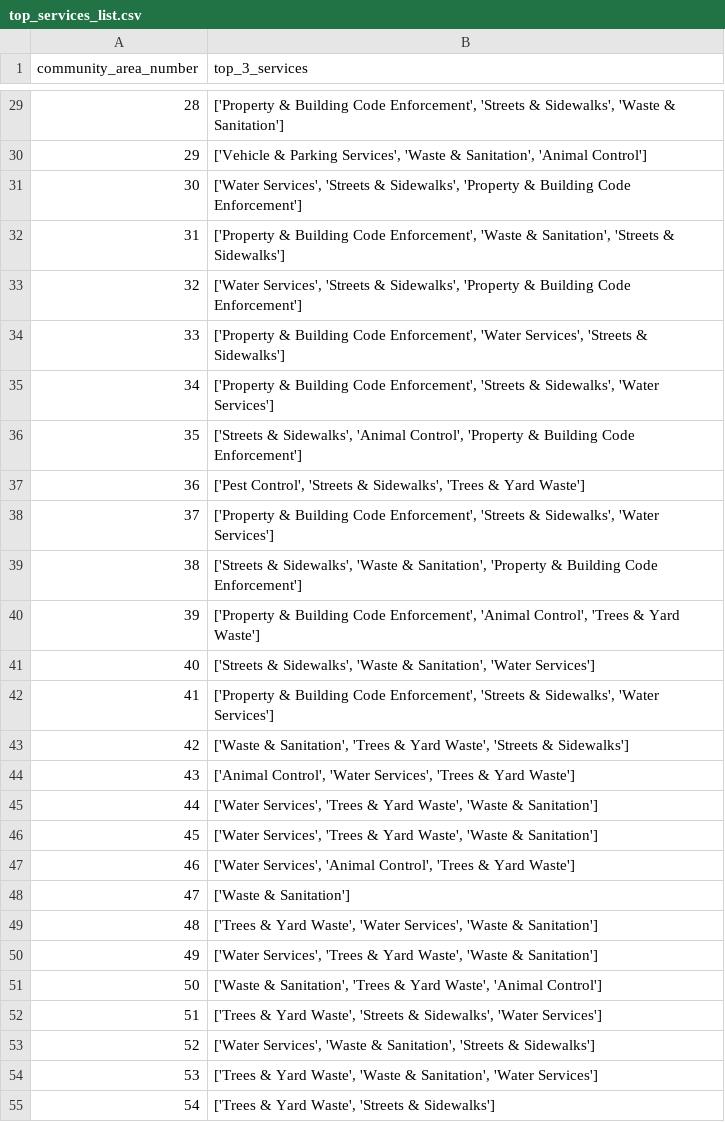
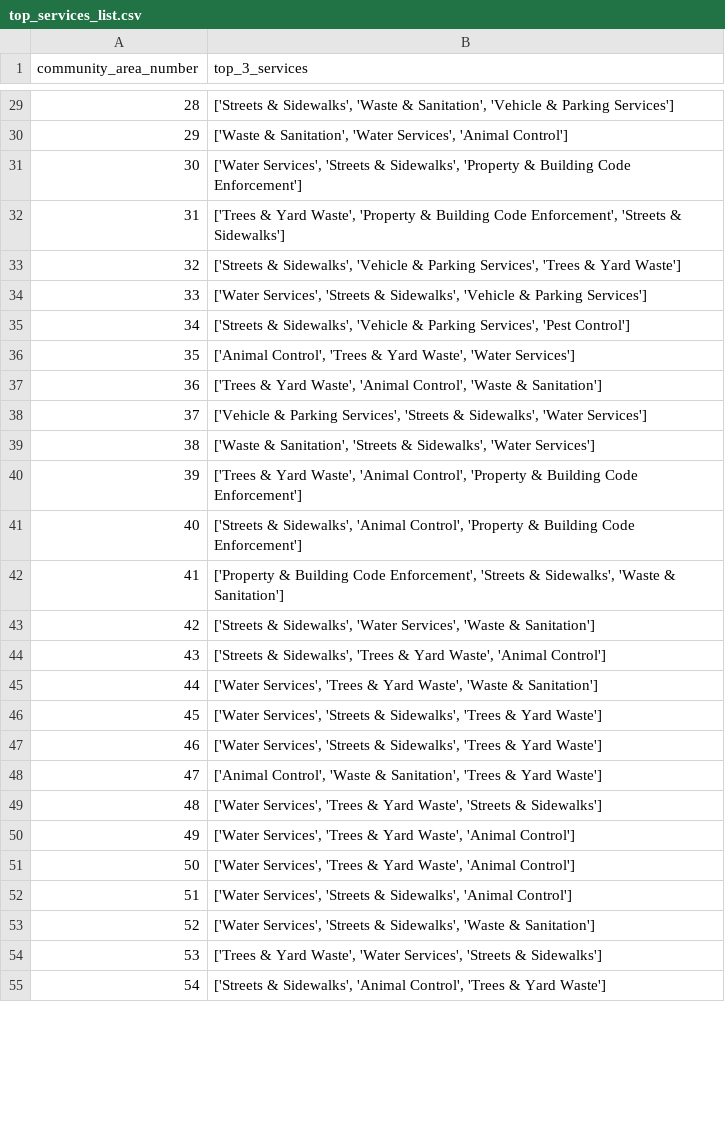
Before and after one commit to dominickyacono/chicago-service-dashboard, a CSV file: data_files/top_services_list.csv, drawn as a sheet; only a part is shown, gaps mark what is left out; the diff covers the shown part only.

```diff
--- a/data_files/top_services_list.csv
+++ b/data_files/top_services_list.csv
@@ -29,27 +29,27 @@ community_area_number,top_3_services
-28,"['Property & Building Code Enforcement', 'Streets & Sidewalks', 'Waste & Sanitation']"
-29,"['Vehicle & Parking Services', 'Waste & Sanitation', 'Animal Control']"
+28,"['Streets & Sidewalks', 'Waste & Sanitation', 'Vehicle & Parking Services']"
+29,"['Waste & Sanitation', 'Water Services', 'Animal Control']"
 30,"['Water Services', 'Streets & Sidewalks', 'Property & Building Code Enforcement']"
-31,"['Property & Building Code Enforcement', 'Waste & Sanitation', 'Streets & Sidewalks']"
-32,"['Water Services', 'Streets & Sidewalks', 'Property & Building Code Enforcement']"
-33,"['Property & Building Code Enforcement', 'Water Services', 'Streets & Sidewalks']"
-34,"['Property & Building Code Enforcement', 'Streets & Sidewalks', 'Water Services']"
-35,"['Streets & Sidewalks', 'Animal Control', 'Property & Building Code Enforcement']"
-36,"['Pest Control', 'Streets & Sidewalks', 'Trees & Yard Waste']"
-37,"['Property & Building Code Enforcement', 'Streets & Sidewalks', 'Water Services']"
-38,"['Streets & Sidewalks', 'Waste & Sanitation', 'Property & Building Code Enforcement']"
-39,"['Property & Building Code Enforcement', 'Animal Control', 'Trees & Yard Waste']"
-40,"['Streets & Sidewalks', 'Waste & Sanitation', 'Water Services']"
-41,"['Property & Building Code Enforcement', 'Streets & Sidewalks', 'Water Services']"
-42,"['Waste & Sanitation', 'Trees & Yard Waste', 'Streets & Sidewalks']"
-43,"['Animal Control', 'Water Services', 'Trees & Yard Waste']"
+31,"['Trees & Yard Waste', 'Property & Building Code Enforcement', 'Streets & Sidewalks']"
+32,"['Streets & Sidewalks', 'Vehicle & Parking Services', 'Trees & Yard Waste']"
+33,"['Water Services', 'Streets & Sidewalks', 'Vehicle & Parking Services']"
+34,"['Streets & Sidewalks', 'Vehicle & Parking Services', 'Pest Control']"
+35,"['Animal Control', 'Trees & Yard Waste', 'Water Services']"
+36,"['Trees & Yard Waste', 'Animal Control', 'Waste & Sanitation']"
+37,"['Vehicle & Parking Services', 'Streets & Sidewalks', 'Water Services']"
+38,"['Waste & Sanitation', 'Streets & Sidewalks', 'Water Services']"
+39,"['Trees & Yard Waste', 'Animal Control', 'Property & Building Code Enforcement']"
+40,"['Streets & Sidewalks', 'Animal Control', 'Property & Building Code Enforcement']"
+41,"['Property & Building Code Enforcement', 'Streets & Sidewalks', 'Waste & Sanitation']"
+42,"['Streets & Sidewalks', 'Water Services', 'Waste & Sanitation']"
+43,"['Streets & Sidewalks', 'Trees & Yard Waste', 'Animal Control']"
 44,"['Water Services', 'Trees & Yard Waste', 'Waste & Sanitation']"
-45,"['Water Services', 'Trees & Yard Waste', 'Waste & Sanitation']"
-46,"['Water Services', 'Animal Control', 'Trees & Yard Waste']"
-47,['Waste & Sanitation']
-48,"['Trees & Yard Waste', 'Water Services', 'Waste & Sanitation']"
-49,"['Water Services', 'Trees & Yard Waste', 'Waste & Sanitation']"
-50,"['Waste & Sanitation', 'Trees & Yard Waste', 'Animal Control']"
-51,"['Trees & Yard Waste', 'Streets & Sidewalks', 'Water Services']"
-52,"['Water Services', 'Waste & Sanitation', 'Streets & Sidewalks']"
-53,"['Trees & Yard Waste', 'Waste & Sanitation', 'Water Services']"
-54,"['Trees & Yard Waste', 'Streets & Sidewalks']"
+45,"['Water Services', 'Streets & Sidewalks', 'Trees & Yard Waste']"
+46,"['Water Services', 'Streets & Sidewalks', 'Trees & Yard Waste']"
+47,"['Animal Control', 'Waste & Sanitation', 'Trees & Yard Waste']"
+48,"['Water Services', 'Trees & Yard Waste', 'Streets & Sidewalks']"
+49,"['Water Services', 'Trees & Yard Waste', 'Animal Control']"
+50,"['Water Services', 'Trees & Yard Waste', 'Animal Control']"
+51,"['Water Services', 'Streets & Sidewalks', 'Animal Control']"
+52,"['Water Services', 'Streets & Sidewalks', 'Waste & Sanitation']"
+53,"['Trees & Yard Waste', 'Water Services', 'Streets & Sidewalks']"
+54,"['Streets & Sidewalks', 'Animal Control', 'Trees & Yard Waste']"
```
Also changed, not shown: 45 edited cells elsewhere in this file, data_files/test_latest_counts_graphed_with_predictions.csv.
